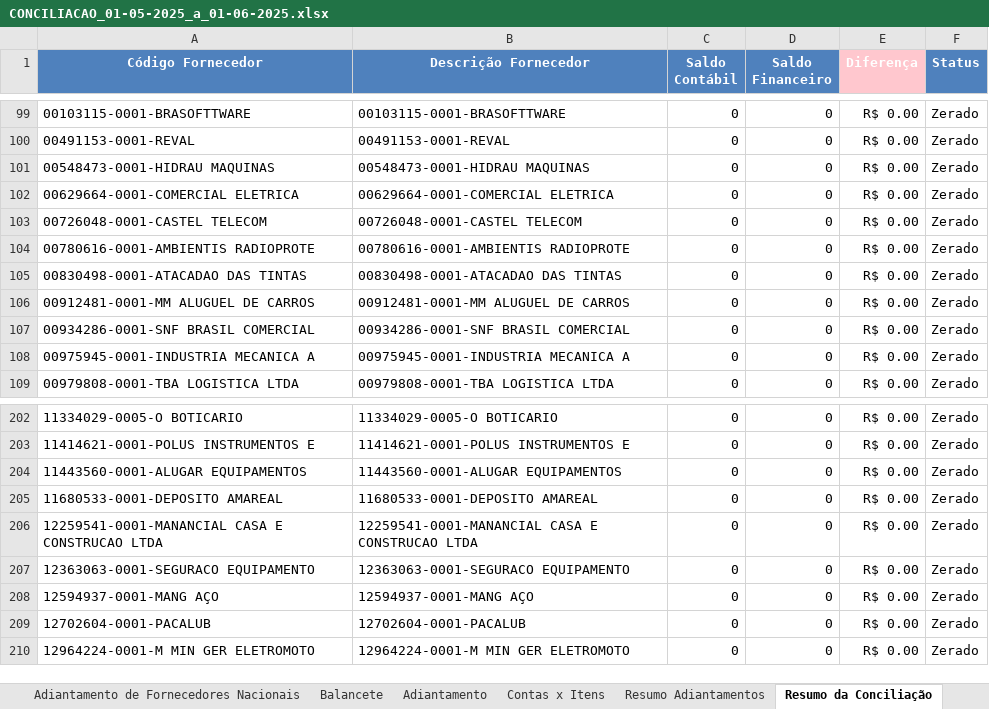
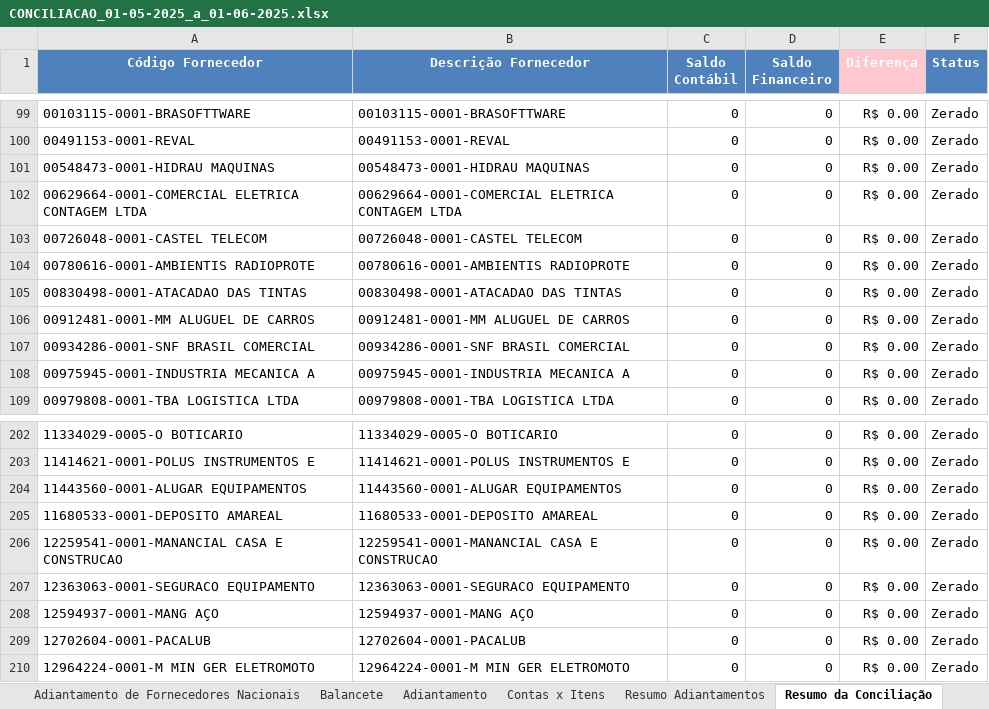
Before and after one commit to AndreDclick/itaminas-conciliacao-fornecedores, an Excel workbook: results/CONCILIACAO_01-05-2025_a_01-06-2025.xlsx, sheet Resumo da Conciliação, drawn as a sheet; only a part is shown, gaps mark what is left out; values as stored, in another font and other column widths than the file's, no borders; the diff names each change by its address in the sheet, - before the commit and + after, or states it on an @@ line.

```diff
--- a/results/CONCILIACAO_01-05-2025_a_01-06-2025.xlsx (sheet Resumo da Conciliação)
+++ b/results/CONCILIACAO_01-05-2025_a_01-06-2025.xlsx (sheet Resumo da Conciliação)
-A102 (Código Fornecedor): 00629664-0001-COMERCIAL ELETRICA
+A102 (Código Fornecedor): 00629664-0001-COMERCIAL ELETRICA CONTAGEM LTDA
-B102 (Descrição Fornecedor): 00629664-0001-COMERCIAL ELETRICA
+B102 (Descrição Fornecedor): 00629664-0001-COMERCIAL ELETRICA CONTAGEM LTDA
-A206 (Código Fornecedor): 12259541-0001-MANANCIAL CASA E CONSTRUCAO LTDA
+A206 (Código Fornecedor): 12259541-0001-MANANCIAL CASA E CONSTRUCAO
-B206 (Descrição Fornecedor): 12259541-0001-MANANCIAL CASA E CONSTRUCAO LTDA
+B206 (Descrição Fornecedor): 12259541-0001-MANANCIAL CASA E CONSTRUCAO
```
Also changed, not shown: sheet Balancete, sheet Resumo Adiantamentos, sheet Contas x Itens, sheet Adiantamento, sheet Fornecedores Nacionais, sheet Metadados, 1 other file.
